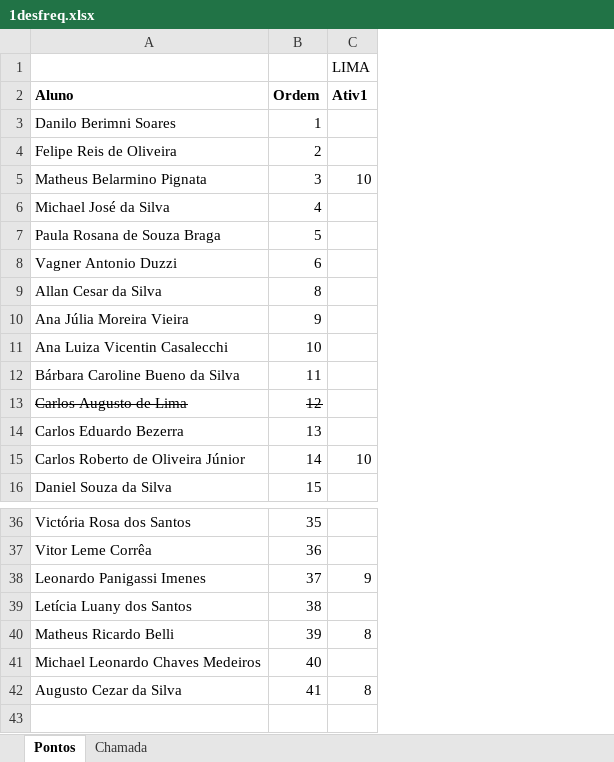
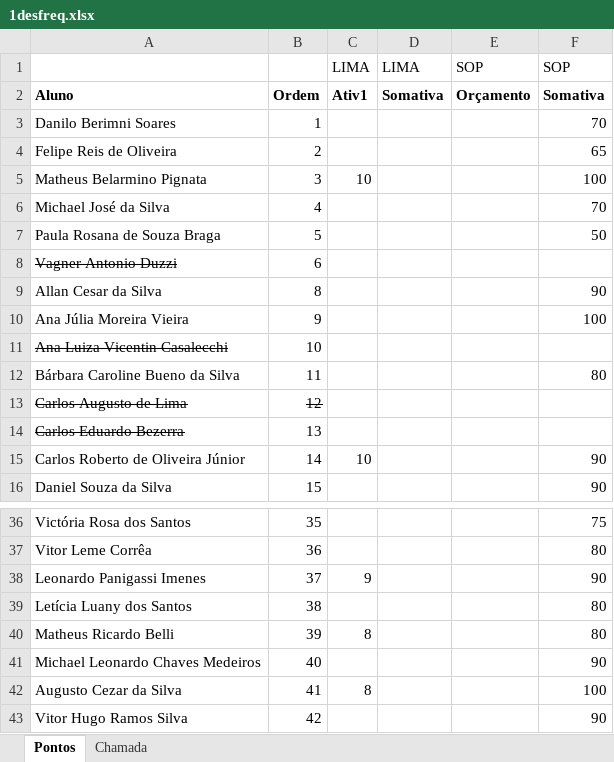
Before and after one commit to wellifabio/senai2021, an Excel workbook: 1des/1desfreq.xlsx, sheet Pontos, drawn as a sheet; only a part is shown, gaps mark what is left out; values as stored, in another font and other column widths than the file's, no borders; the diff names each change by its address in the sheet, - before the commit and + after, or states it on an @@ line.

```diff
--- a/1des/1desfreq.xlsx (sheet Pontos)
+++ b/1des/1desfreq.xlsx (sheet Pontos)
+column D, rows 1-2: LIMA | Somativa
+column E, rows 1-2: SOP | Orçamento
+column F, rows 1-16: SOP | Somativa | 70 | 65 | 100 | 70 | 50 |  | 90 | 100 |  | 80 |  |  | 90 | 90; rows 36-42: 75 | 80 | 90 | 80 | 80 | 90 | 100
-A8 strikethrough: off
+A8 strikethrough: on
-A11 strikethrough: off
+A11 strikethrough: on
-A14 strikethrough: off
+A14 strikethrough: on
+row 43: Vitor Hugo Ramos Silva | 42 |  |  |  | 90
```
Also changed, not shown: sheet Chamada, 3 other files.
